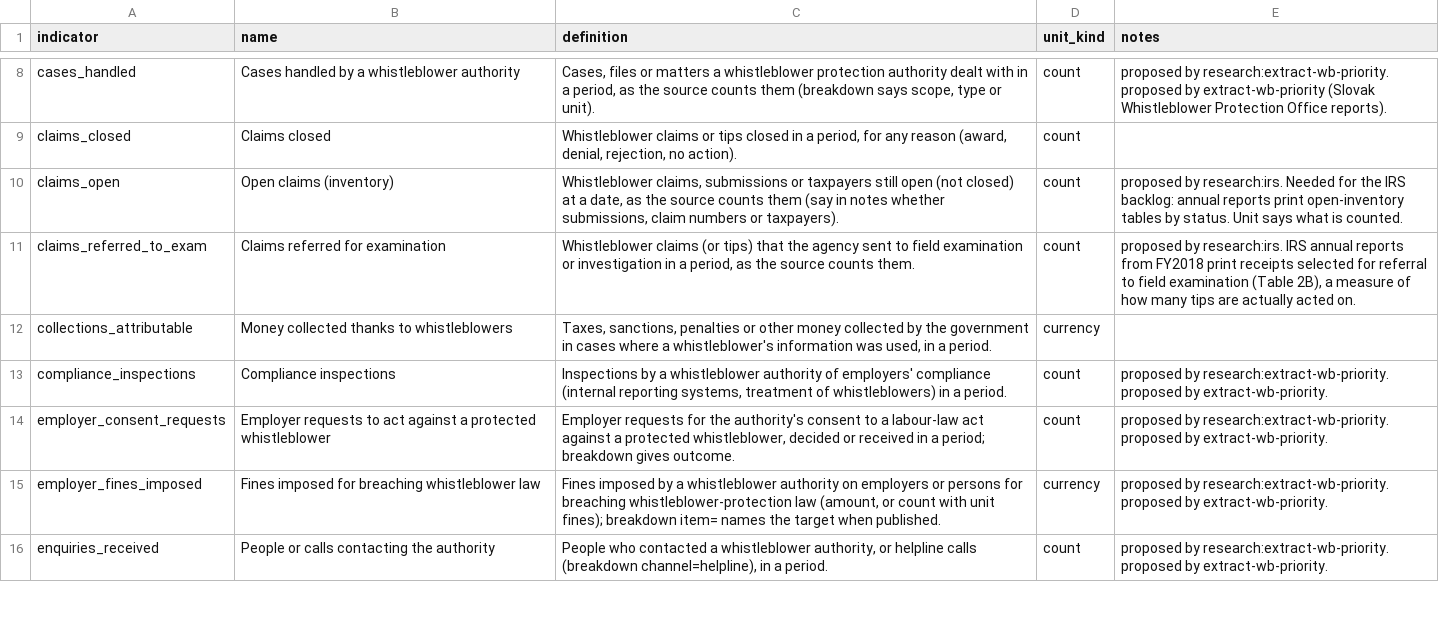
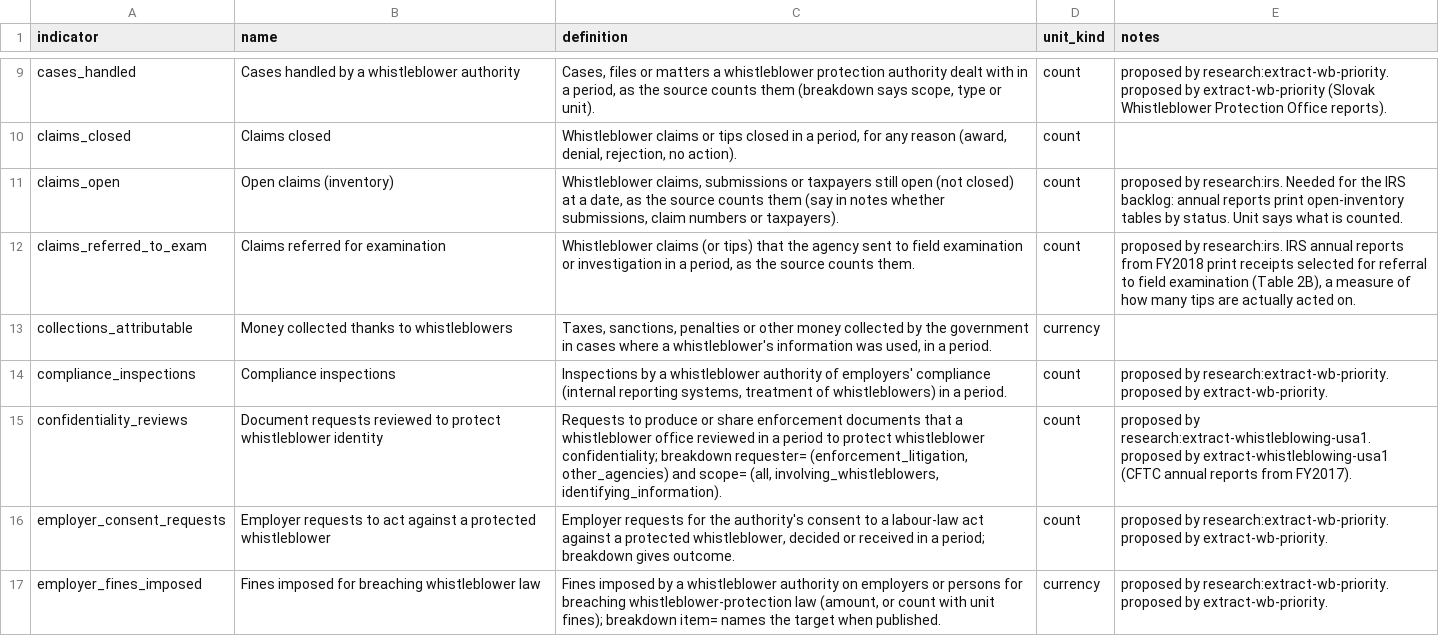
Before and after one commit to oscarleoo/data, a CSV file: topics/whistleblowing/data/indicators.csv, drawn as a sheet; only a part is shown, gaps mark what is left out; the shorter side is filled out with more unchanged rows; the diff covers the shown part only; the diff names each change by its address in the sheet, - before the commit and + after, or states it on an @@ line.

```diff
--- a/topics/whistleblowing/data/indicators.csv
+++ b/topics/whistleblowing/data/indicators.csv
+row 15: confidentiality_reviews | Document requests reviewed to protect whistleblower identity | Requests to produce or share enforcement documents that a whistleblower office reviewed in a period to protect whistleblower confidentiality; breakdown requester= (enforcement_litigation, other_agencies) and scope= (all, involving_whistleblowers, identifying_information). | count | proposed by research:extract-whistleblowing-usa1. proposed by extract-whistleblowing-usa1 (CFTC annual reports from FY2017).
```
Also changed, not shown: 4 added rows elsewhere in this file, topics/whistleblowing/data/cases.csv, topics/whistleblowing/data/events.csv, 4 other files.
